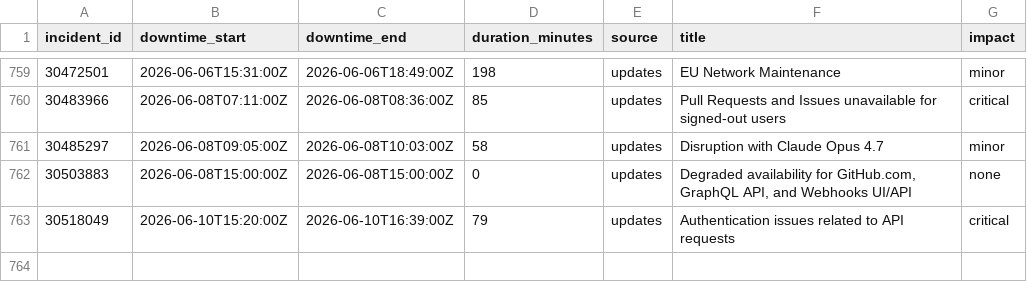
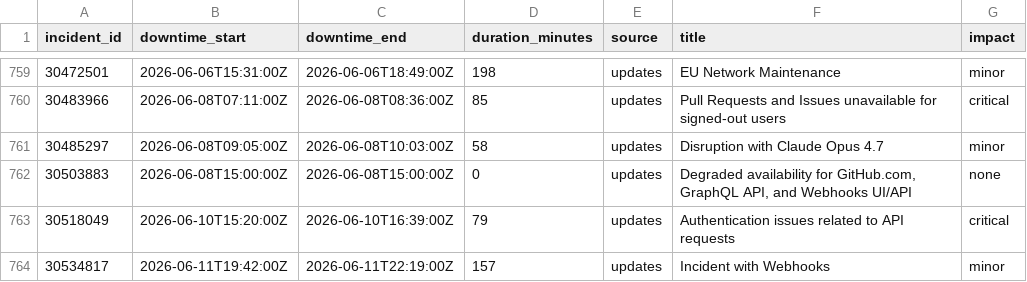
Before and after one commit to paradise-runner/feels-like-github-status, a CSV file: parsed/downtime_windows.csv, drawn as a sheet; only a part is shown, gaps mark what is left out.

```diff
--- a/parsed/downtime_windows.csv
+++ b/parsed/downtime_windows.csv
@@ -763 +763,2 @@ incident_id,downtime_start,downtime_end,duration_minutes,source,title,impact
 30518049,2026-06-10T15:20:00Z,2026-06-10T16:39:00Z,79,updates,Authentication issues related to API requests,critical
+30534817,2026-06-11T19:42:00Z,2026-06-11T22:19:00Z,157,updates,Incident with Webhooks,minor
```
Also changed, not shown: parsed/segments.csv, 2 other files.
